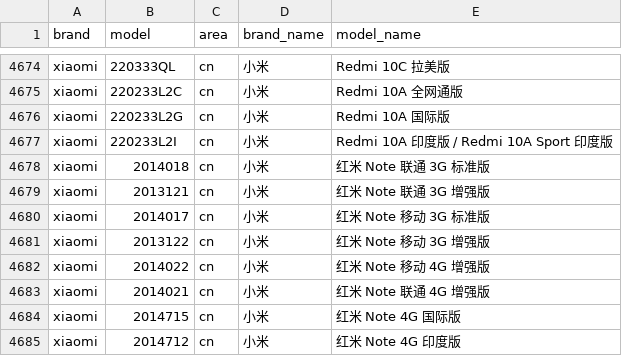
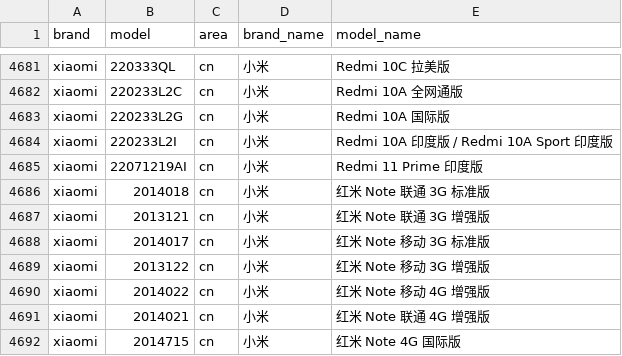
Before and after one commit to zhyi828/mobilemodels, a CSV file: brand_model.csv, drawn as a sheet; only a part is shown, gaps mark what is left out; the shorter side is filled out with more unchanged rows; the diff covers the shown part only; the diff names each change by its address in the sheet, - before the commit and + after, or states it on an @@ line.

```diff
--- a/brand_model.csv
+++ b/brand_model.csv
+row 4685: xiaomi | 22071219AI | cn | 小米 | Redmi 11 Prime 印度版
```
Also changed, not shown: 7 added rows elsewhere in this file, 1 other file.
